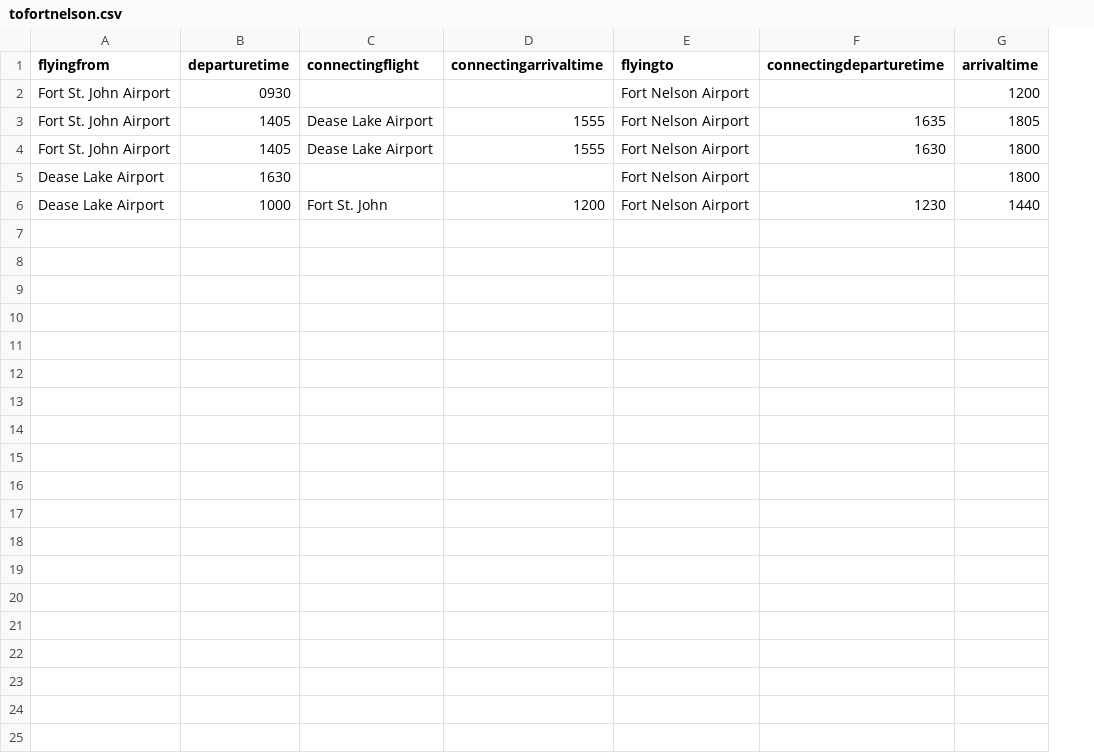
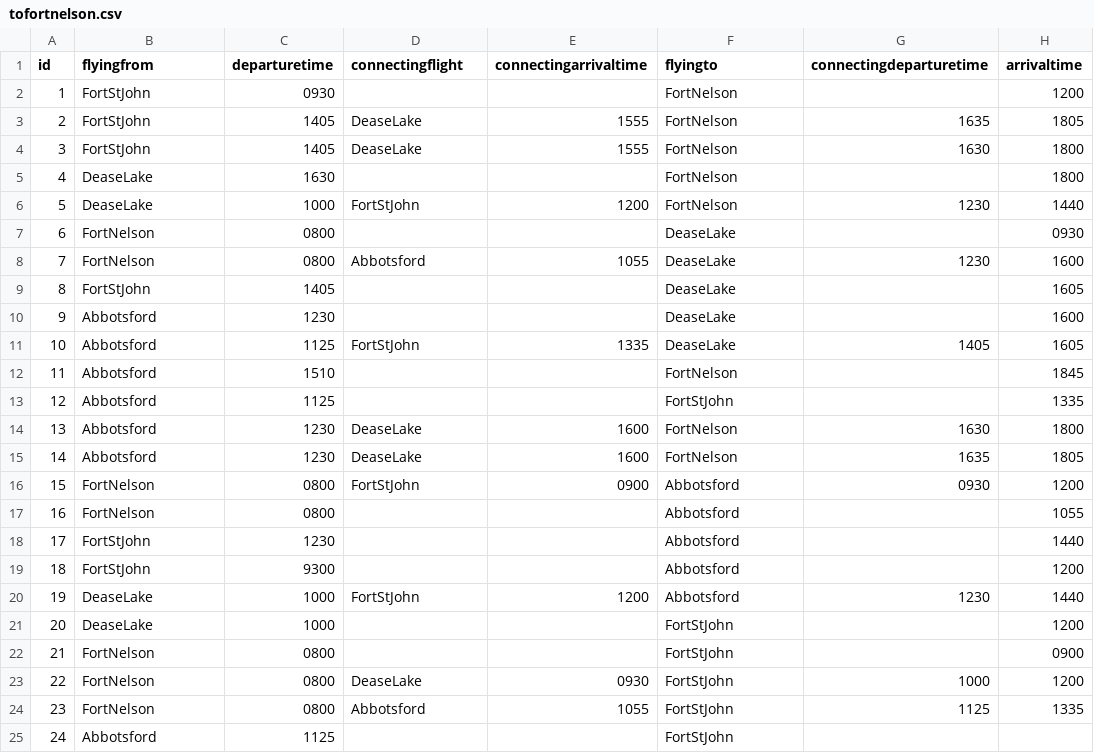
Before and after one commit to chandude/Assignment1, a CSV file: data/tofortnelson.csv, drawn as a sheet; addresses are those after the commit; the diff names each change by its address in the sheet, - before the commit and + after, or states it on an @@ line.

```diff
--- a/data/tofortnelson.csv
+++ b/data/tofortnelson.csv
+column A (id), rows 2-6: 1 | 2 | 3 | 4 | 5
-B2:B4 (flyingfrom): Fort St. John Airport
+B2:B4 (flyingfrom): FortStJohn
-F2:F6 (flyingto): Fort Nelson Airport
+F2:F6 (flyingto): FortNelson
-D3:D4 (connectingflight): Dease Lake Airport
+D3:D4 (connectingflight): DeaseLake
-B5:B6 (flyingfrom): Dease Lake Airport
+B5:B6 (flyingfrom): DeaseLake
-D6 (connectingflight): Fort St. John
+D6 (connectingflight): FortStJohn
+row 7: 6 | FortNelson | 0800 |  |  | DeaseLake |  | 0930
+row 8: 7 | FortNelson | 0800 | Abbotsford | 1055 | DeaseLake | 1230 | 1600
+row 9: 8 | FortStJohn | 1405 |  |  | DeaseLake |  | 1605
+row 10: 9 | Abbotsford | 1230 |  |  | DeaseLake |  | 1600
+row 11: 10 | Abbotsford | 1125 | FortStJohn | 1335 | DeaseLake | 1405 | 1605
+row 12: 11 | Abbotsford | 1510 |  |  | FortNelson |  | 1845
+row 13: 12 | Abbotsford | 1125 |  |  | FortStJohn |  | 1335
+row 14: 13 | Abbotsford | 1230 | DeaseLake | 1600 | FortNelson | 1630 | 1800
+row 15: 14 | Abbotsford | 1230 | DeaseLake | 1600 | FortNelson | 1635 | 1805
+row 16: 15 | FortNelson | 0800 | FortStJohn | 0900 | Abbotsford | 0930 | 1200
+row 17: 16 | FortNelson | 0800 |  |  | Abbotsford |  | 1055
+row 18: 17 | FortStJohn | 1230 |  |  | Abbotsford |  | 1440
+row 19: 18 | FortStJohn | 9300 |  |  | Abbotsford |  | 1200
+row 20: 19 | DeaseLake | 1000 | FortStJohn | 1200 | Abbotsford | 1230 | 1440
+row 21: 20 | DeaseLake | 1000 |  |  | FortStJohn |  | 1200
+row 22: 21 | FortNelson | 0800 |  |  | FortStJohn |  | 0900
+row 23: 22 | FortNelson | 0800 | DeaseLake | 0930 | FortStJohn | 1000 | 1200
+row 24: 23 | FortNelson | 0800 | Abbotsford | 1055 | FortStJohn | 1125 | 1335
+row 25: 24 | Abbotsford | 1125 |  |  | FortStJohn
```
Also changed, not shown: data/todeaselake.csv, 6 other files.
